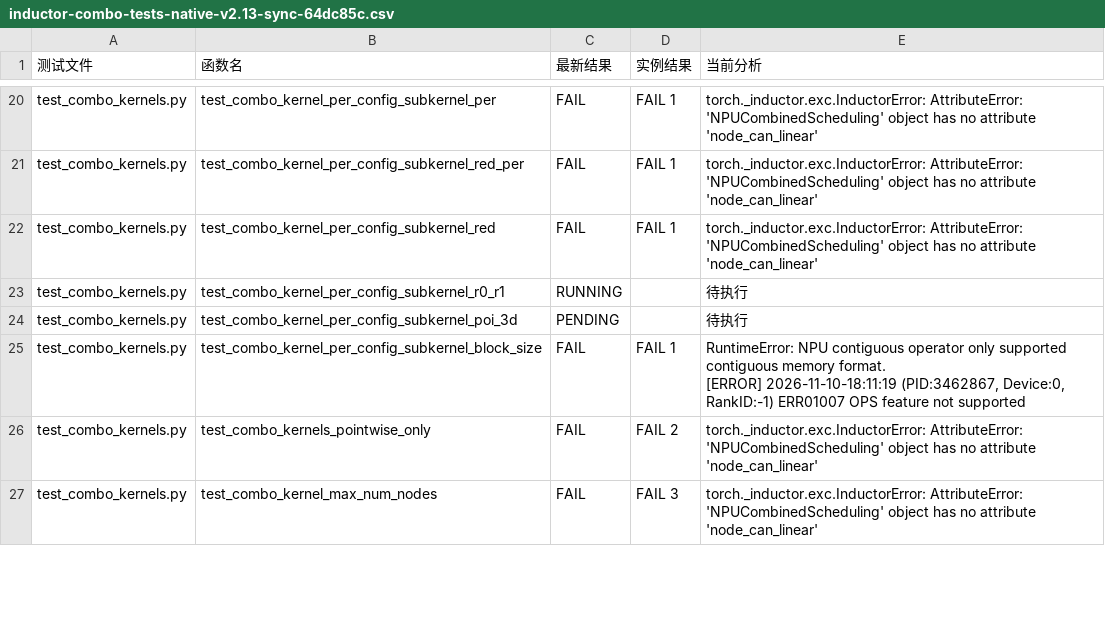
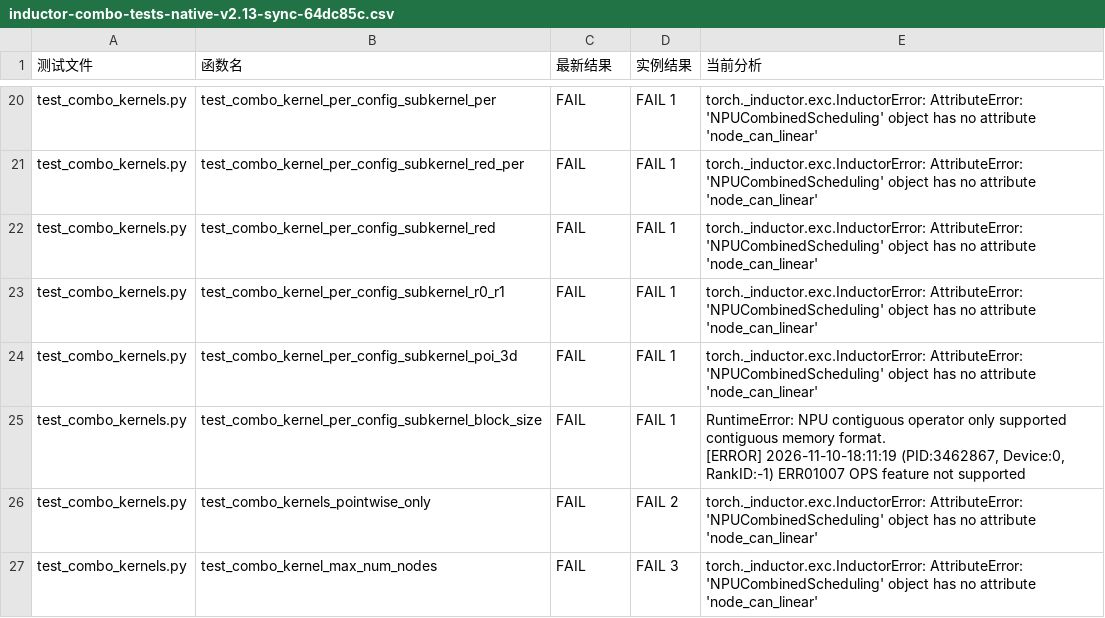
Before and after one commit to limbochao/torch-learn, a CSV file: docs/notes/compiler/codegen/inductor-combo-tests-native-v2.13-sync-64dc85c.csv, drawn as a sheet; only a part is shown, gaps mark what is left out; the diff covers the shown part only.

Commit message:
docs: publish inductor-combo-tests-native-v2.13-sync-64dc85c-all116

```diff
--- a/docs/notes/compiler/codegen/inductor-combo-tests-native-v2.13-sync-64dc85c.csv
+++ b/docs/notes/compiler/codegen/inductor-combo-tests-native-v2.13-sync-64dc85c.csv
@@ -23,4 +23,4 @@ test_combo_kernels.py,test_combo_kernel_per_config_subkernel_red_per,FAIL,FAIL 1
 test_combo_kernels.py,test_combo_kernel_per_config_subkernel_red,FAIL,FAIL 1,torch._inductor.exc.InductorError: AttributeError: 'NPUCombinedScheduling' object has no attribute 'node_can_linear'
-test_combo_kernels.py,test_combo_kernel_per_config_subkernel_r0_r1,RUNNING,,待执行
-test_combo_kernels.py,test_combo_kernel_per_config_subkernel_poi_3d,PENDING,,待执行
+test_combo_kernels.py,test_combo_kernel_per_config_subkernel_r0_r1,FAIL,FAIL 1,torch._inductor.exc.InductorError: AttributeError: 'NPUCombinedScheduling' object has no attribute 'node_can_linear'
+test_combo_kernels.py,test_combo_kernel_per_config_subkernel_poi_3d,FAIL,FAIL 1,torch._inductor.exc.InductorError: AttributeError: 'NPUCombinedScheduling' object has no attribute 'node_can_linear'
 test_combo_kernels.py,test_combo_kernel_per_config_subkernel_block_size,FAIL,FAIL 1,"RuntimeError: NPU contiguous operator only supported contiguous memory format.
```
Also changed, not shown: 96 edited cells elsewhere in this file, artifacts/inductor-combo-tests-native-v2.13-sync-64dc85c-all116/results.csv, 40 other files.
